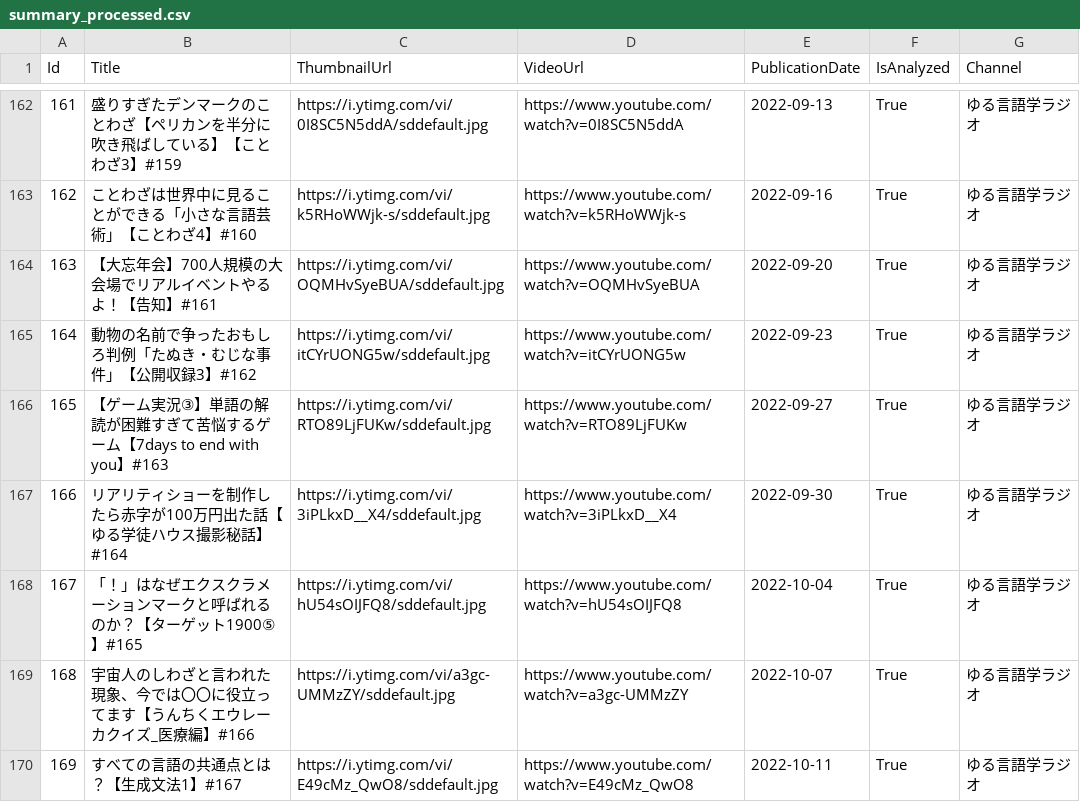
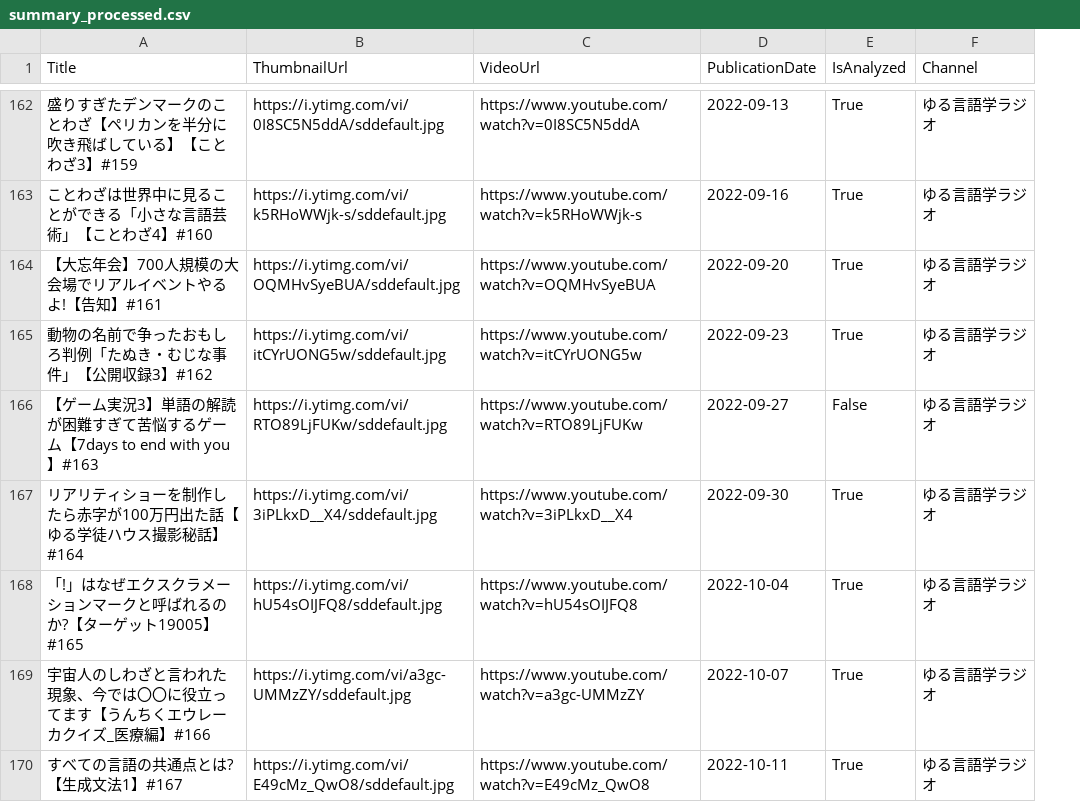
Before and after one commit to wakamenori/yuru-corpus-backend, a CSV file: data/summary_processed.csv, drawn as a sheet; only a part is shown, gaps mark what is left out; removed rows and columns are numbered as before the commit, all else as after; the diff covers the shown part only; the diff names each change by its address in the sheet, - before the commit and + after, or states it on an @@ line.

```diff
--- a/data/summary_processed.csv
+++ b/data/summary_processed.csv
-column A (Id), rows 162-170: 161 | 162 | 163 | 164 | 165 | 166 | 167 | 168 | 169
-A164 (Title): 【大忘年会】700人規模の大会場でリアルイベントやるよ！【告知】#161
+A164 (Title): 【大忘年会】700人規模の大会場でリアルイベントやるよ!【告知】#161
-A166 (Title): …ーム実況③】単語の…
+A166 (Title): …ーム実況3】単語の…
-E166 (IsAnalyzed): True
+E166 (IsAnalyzed): False
-A168 (Title): 「！」はなぜエクスクラメーションマークと呼ばれるのか？【ターゲット1900⑤】#165
+A168 (Title): 「!」はなぜエクスクラメーションマークと呼ばれるのか?【ターゲット19005】#165
-A170 (Title): すべての言語の共通点とは？【生成文法1】#167
+A170 (Title): すべての言語の共通点とは?【生成文法1】#167
```
Also changed, not shown: 2 added rows and 52 edited cells elsewhere in this file, 6 other files.
